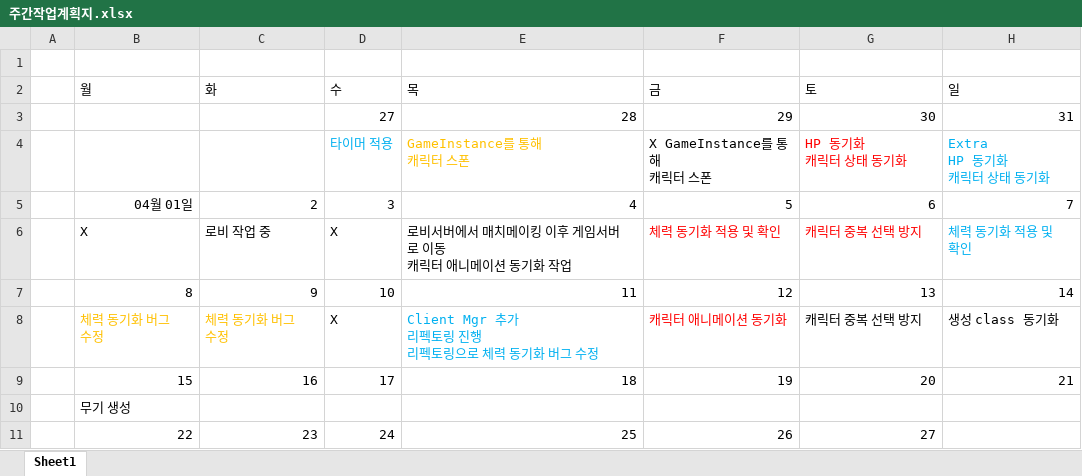
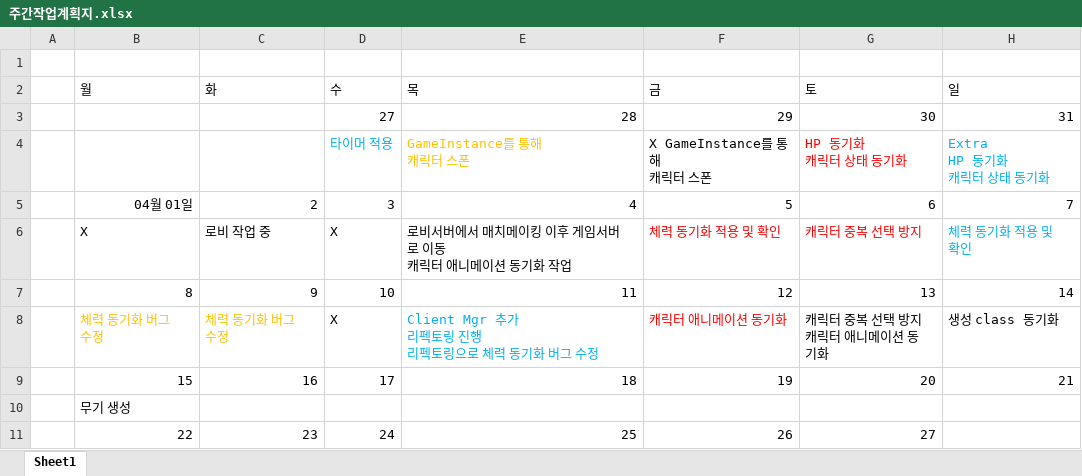
Before and after one commit to Ko-jung/2023CapstoneProject, an Excel workbook: Document/백종화/주간작업계획지.xlsx, sheet Sheet1, drawn as a sheet; values as stored, in another font and other column widths than the file's, no borders; ↵ is a line break in a cell; the diff names each change by its address in the sheet, - before the commit and + after, or states it on an @@ line.

```diff
--- a/Document/백종화/주간작업계획지.xlsx (sheet Sheet1)
+++ b/Document/백종화/주간작업계획지.xlsx (sheet Sheet1)
-G8 (토): 캐릭터 중복 선택 방지
+G8 (토): 캐릭터 중복 선택 방지 ↵ 캐릭터 애니메이션 동기화
```
Also changed, not shown: 17 other files.
